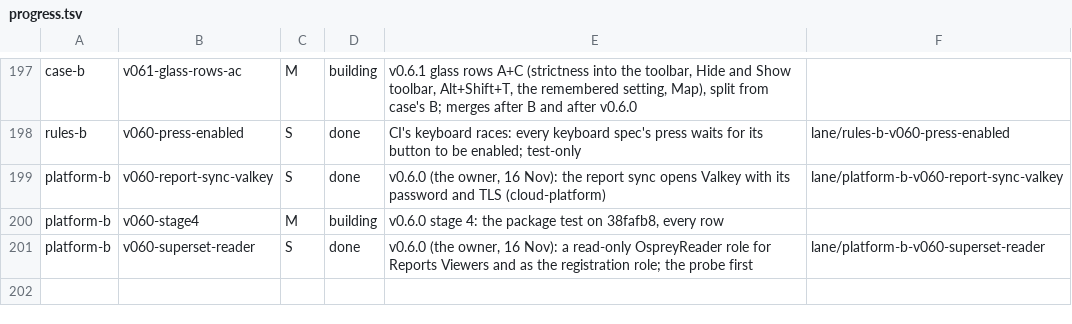
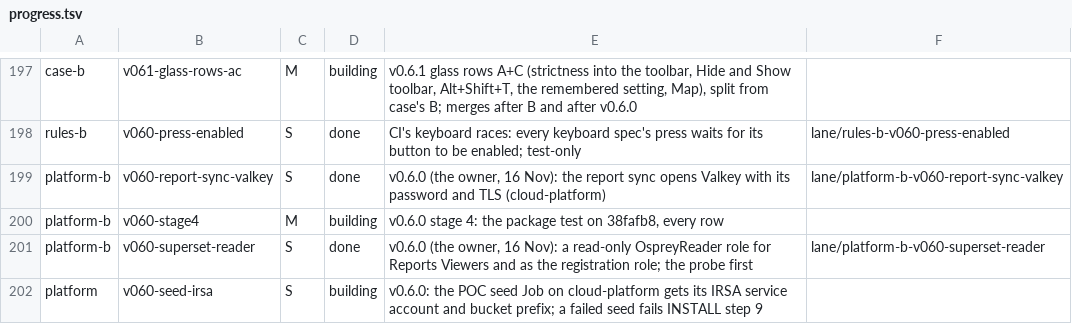
Before and after one commit to aykr/OspreyFlow_Dev, a TSV file: OspreyFlow_Build/process/lanes/progress.tsv, drawn as a sheet; only a part is shown, gaps mark what is left out.

Commit message:
docs(process): the fourth find, the POC seed on cloud-platform (se), fixed in v0.6.0 (OspreyFlow_Build/process/lanes/route.tsv)

```diff
--- a/OspreyFlow_Build/process/lanes/progress.tsv
+++ b/OspreyFlow_Build/process/lanes/progress.tsv
@@ -201 +201,2 @@ platform-b	v060-stage4	M	building	v0.6.0 stage 4: the package test on 38fafb8, e
 platform-b	v060-superset-reader	S	done	v0.6.0 (the owner, 16 Nov): a read-only OspreyReader role for Reports Viewers and as the registration role; the probe first	lane/platform-b-v060-superset-reader
+platform	v060-seed-irsa	S	building	v0.6.0: the POC seed Job on cloud-platform gets its IRSA service account and bucket prefix; a failed seed fails INSTALL step 9
```
Also changed, not shown: OspreyFlow_Build/process/lanes/groups.tsv, OspreyFlow_Build/process/lanes/route.tsv, 1 other file.
